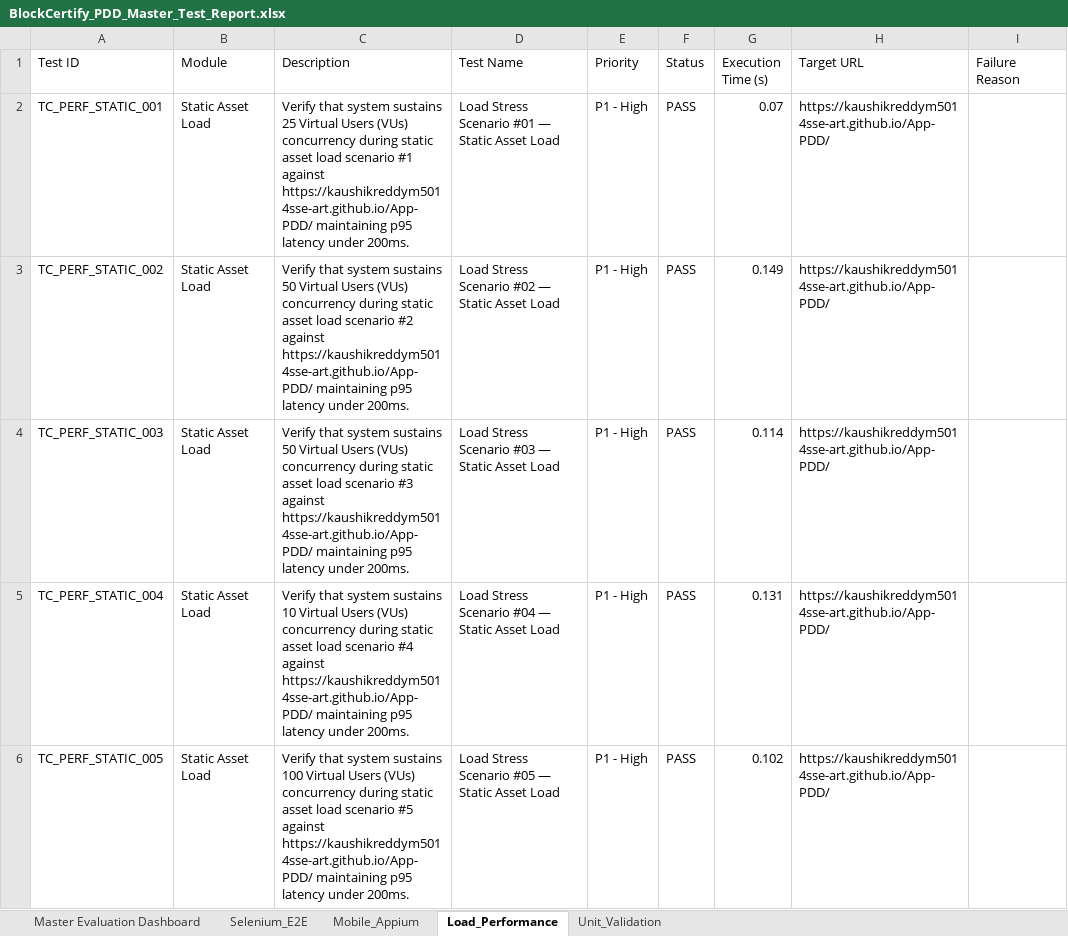
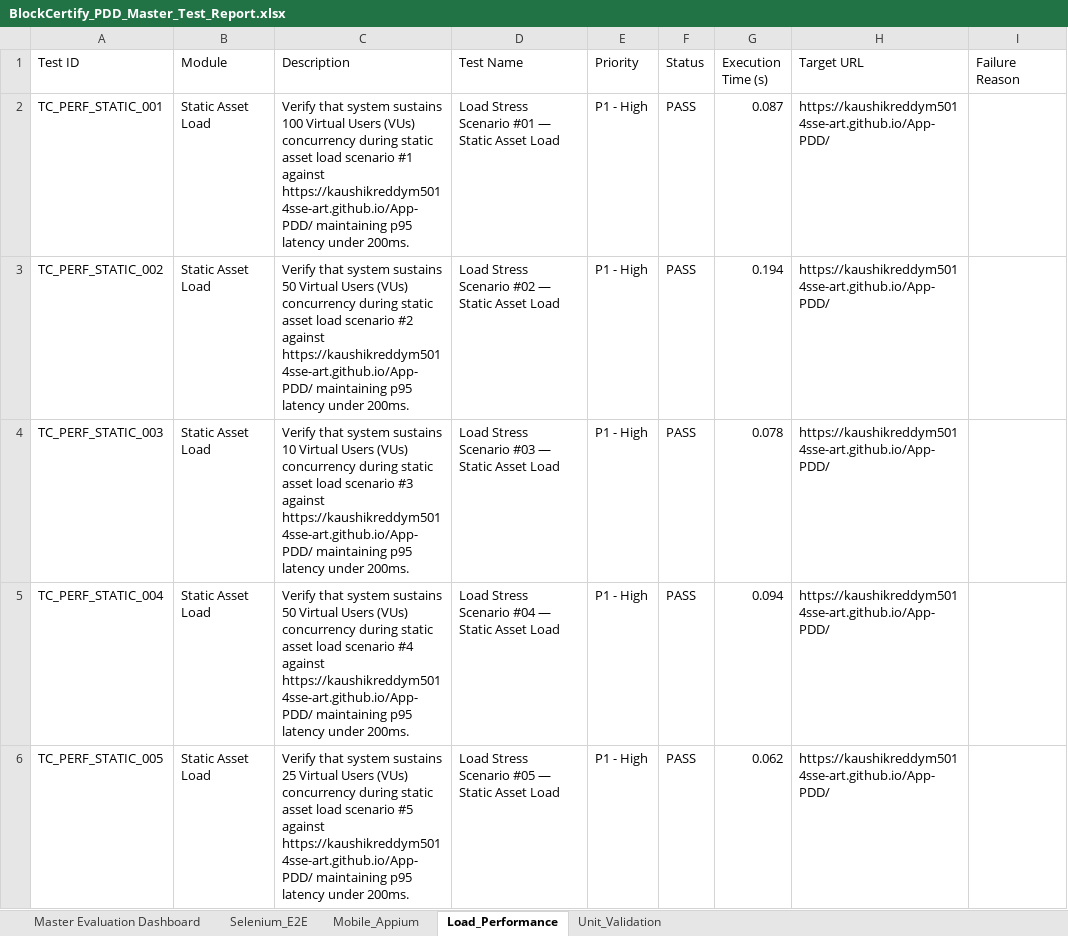
Before and after one commit to kaushikreddym5014sse-art/App-PDD, an Excel workbook: reports/BlockCertify_PDD_Master_Test_Report.xlsx, sheet Load_Performance, drawn as a sheet; only a part is shown; values as stored, in another font and other column widths than the file's, no borders; the diff covers the shown part only; the diff names each change by its address in the sheet, - before the commit and + after, or states it on an @@ line.

```diff
--- a/reports/BlockCertify_PDD_Master_Test_Report.xlsx (sheet Load_Performance)
+++ b/reports/BlockCertify_PDD_Master_Test_Report.xlsx (sheet Load_Performance)
-C2 (Description): …system sustains 25 Virtual Users…
+C2 (Description): …system sustains 100 Virtual Users…
-G2 (Execution Time (s)): 0.07
+G2 (Execution Time (s)): 0.087
-G3 (Execution Time (s)): 0.149
+G3 (Execution Time (s)): 0.194
-C4 (Description): …system sustains 50 Virtual Users…
+C4 (Description): …system sustains 10 Virtual Users…
-G4 (Execution Time (s)): 0.114
+G4 (Execution Time (s)): 0.078
-C5 (Description): …system sustains 10 Virtual Users…
+C5 (Description): …system sustains 50 Virtual Users…
-G5 (Execution Time (s)): 0.131
+G5 (Execution Time (s)): 0.094
-C6 (Description): …system sustains 100 Virtual Users…
+C6 (Description): …system sustains 25 Virtual Users…
-G6 (Execution Time (s)): 0.102
+G6 (Execution Time (s)): 0.062
```
Also changed, not shown: 531 edited cells elsewhere in this sheet, sheet Mobile_Appium, sheet Selenium_E2E, sheet Unit_Validation, reports/Automation_Test_Report.xlsx, reports/Mobile_Application_Appium_Test_Report.xlsx, 9 other files.
